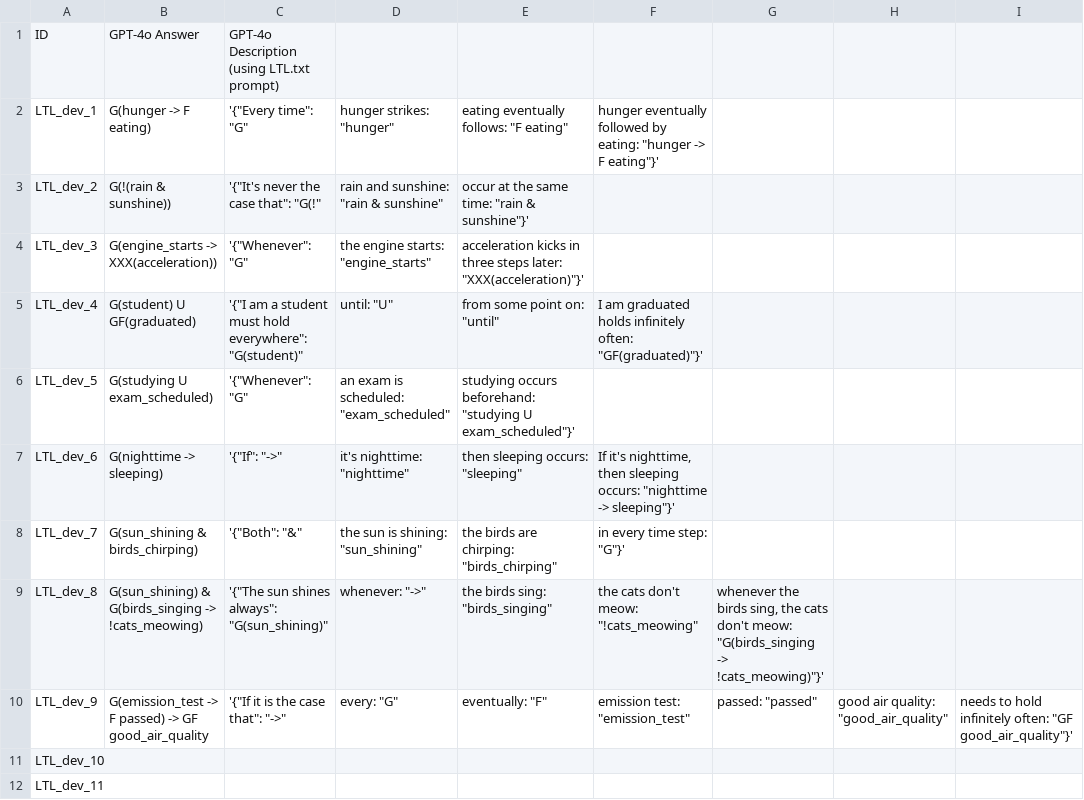
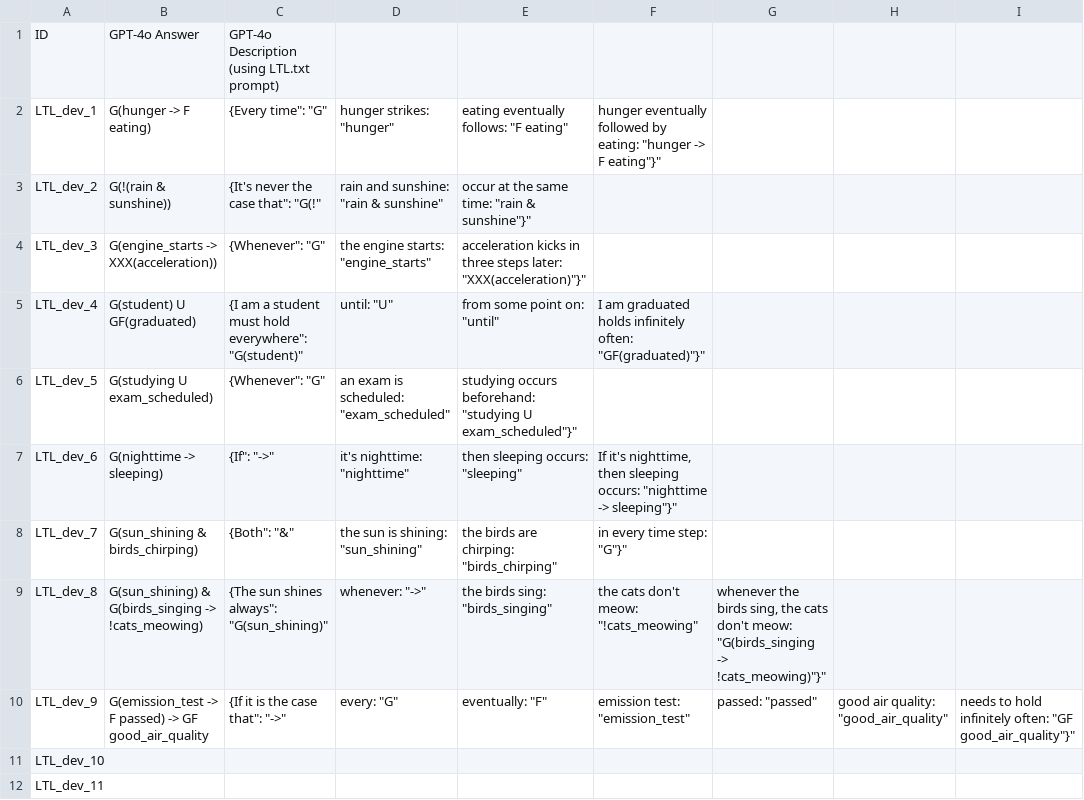
Before and after one commit to NSombekke/Logic-LLM, a CSV file: LTL2results4o.csv, drawn as a sheet; only a part is shown.

Commit message:
Update LTL2results4o.csv

```diff
--- a/LTL2results4o.csv
+++ b/LTL2results4o.csv
@@ -1,11 +1,11 @@
 ID,GPT-4o Answer, GPT-4o Description (using LTL.txt prompt)
-LTL_dev_1,"G(hunger -> F eating)", '{"Every time": "G", "hunger strikes": "hunger", "eating eventually follows": "F eating", "hunger eventually followed by eating": "hunger -> F eating"}'
-LTL_dev_2,"G(!(rain & sunshine))", '{"It's never the case that": "G(!", "rain and sunshine": "rain & sunshine", "occur at the same time": "rain & sunshine"}'
-LTL_dev_3,"G(engine_starts -> XXX(acceleration))", '{"Whenever": "G", "the engine starts": "engine_starts", "acceleration kicks in three steps later": "XXX(acceleration)"}'
-LTL_dev_4,"G(student) U GF(graduated)", '{"I am a student must hold everywhere": "G(student)", "until": "U", "from some point on": "until", "I am graduated holds infinitely often": "GF(graduated)"}'
-LTL_dev_5,"G(studying U exam_scheduled)", '{"Whenever": "G", "an exam is scheduled": "exam_scheduled", "studying occurs beforehand": "studying U exam_scheduled"}'
-LTL_dev_6,"G(nighttime -> sleeping)", '{"If": "->", "it's nighttime": "nighttime", "then sleeping occurs": "sleeping", "If it's nighttime, then sleeping occurs": "nighttime -> sleeping"}'
-LTL_dev_7,"G(sun_shining & birds_chirping)", '{"Both": "&", "the sun is shining": "sun_shining", "the birds are chirping": "birds_chirping", "in every time step": "G"}'
-LTL_dev_8,"G(sun_shining) & G(birds_singing -> !cats_meowing)", '{"The sun shines always": "G(sun_shining)", "whenever": "->", "the birds sing": "birds_singing", "the cats don't meow": "!cats_meowing", "whenever the birds sing, the cats don't meow": "G(birds_singing -> !cats_meowing)"}'
-LTL_dev_9,"G(emission_test -> F passed) -> GF good_air_quality", '{"If it is the case that": "->", "every": "G", "eventually": "F", "emission test": "emission_test", "passed": "passed", "good air quality": "good_air_quality", "needs to hold infinitely often": "GF good_air_quality"}'
+LTL_dev_1,"G(hunger -> F eating)", "{"Every time": "G", "hunger strikes": "hunger", "eating eventually follows": "F eating", "hunger eventually followed by eating": "hunger -> F eating"}"
+LTL_dev_2,"G(!(rain & sunshine))", "{"It's never the case that": "G(!", "rain and sunshine": "rain & sunshine", "occur at the same time": "rain & sunshine"}"
+LTL_dev_3,"G(engine_starts -> XXX(acceleration))", "{"Whenever": "G", "the engine starts": "engine_starts", "acceleration kicks in three steps later": "XXX(acceleration)"}"
+LTL_dev_4,"G(student) U GF(graduated)", "{"I am a student must hold everywhere": "G(student)", "until": "U", "from some point on": "until", "I am graduated holds infinitely often": "GF(graduated)"}"
+LTL_dev_5,"G(studying U exam_scheduled)", "{"Whenever": "G", "an exam is scheduled": "exam_scheduled", "studying occurs beforehand": "studying U exam_scheduled"}"
+LTL_dev_6,"G(nighttime -> sleeping)", "{"If": "->", "it's nighttime": "nighttime", "then sleeping occurs": "sleeping", "If it's nighttime, then sleeping occurs": "nighttime -> sleeping"}"
+LTL_dev_7,"G(sun_shining & birds_chirping)", "{"Both": "&", "the sun is shining": "sun_shining", "the birds are chirping": "birds_chirping", "in every time step": "G"}"
+LTL_dev_8,"G(sun_shining) & G(birds_singing -> !cats_meowing)", "{"The sun shines always": "G(sun_shining)", "whenever": "->", "the birds sing": "birds_singing", "the cats don't meow": "!cats_meowing", "whenever the birds sing, the cats don't meow": "G(birds_singing -> !cats_meowing)"}"
+LTL_dev_9,"G(emission_test -> F passed) -> GF good_air_quality", "{"If it is the case that": "->", "every": "G", "eventually": "F", "emission test": "emission_test", "passed": "passed", "good air quality": "good_air_quality", "needs to hold infinitely often": "GF good_air_quality"}"
 LTL_dev_10,
```
